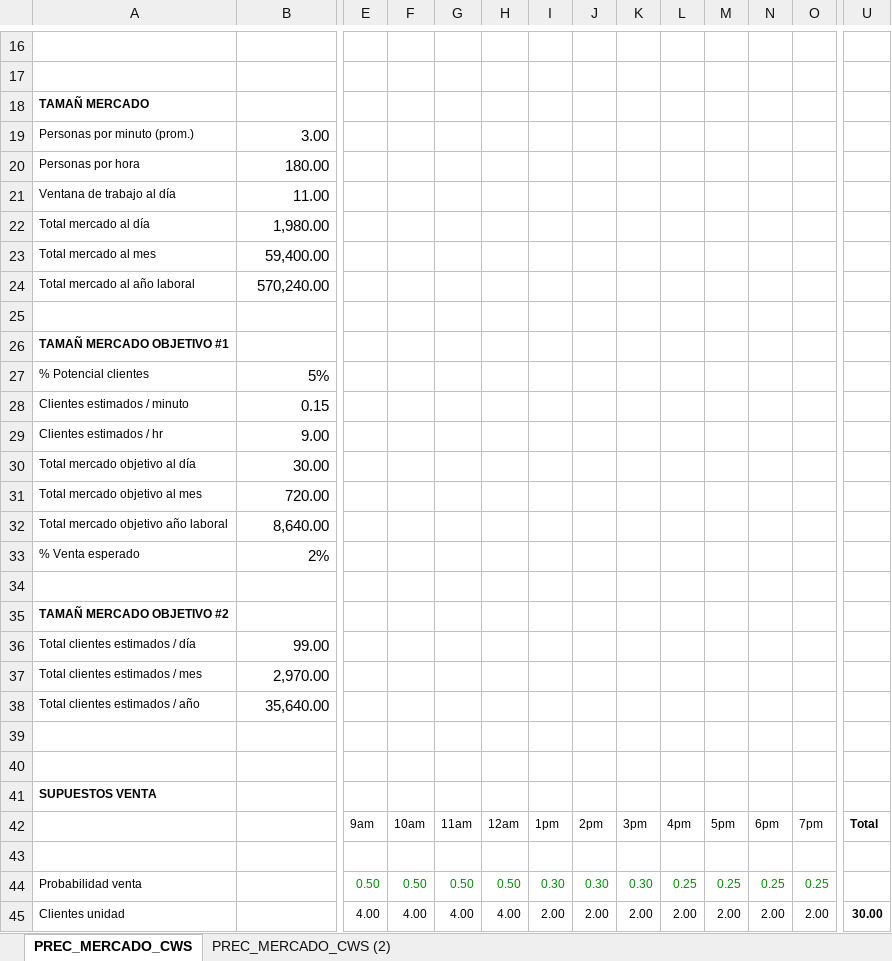
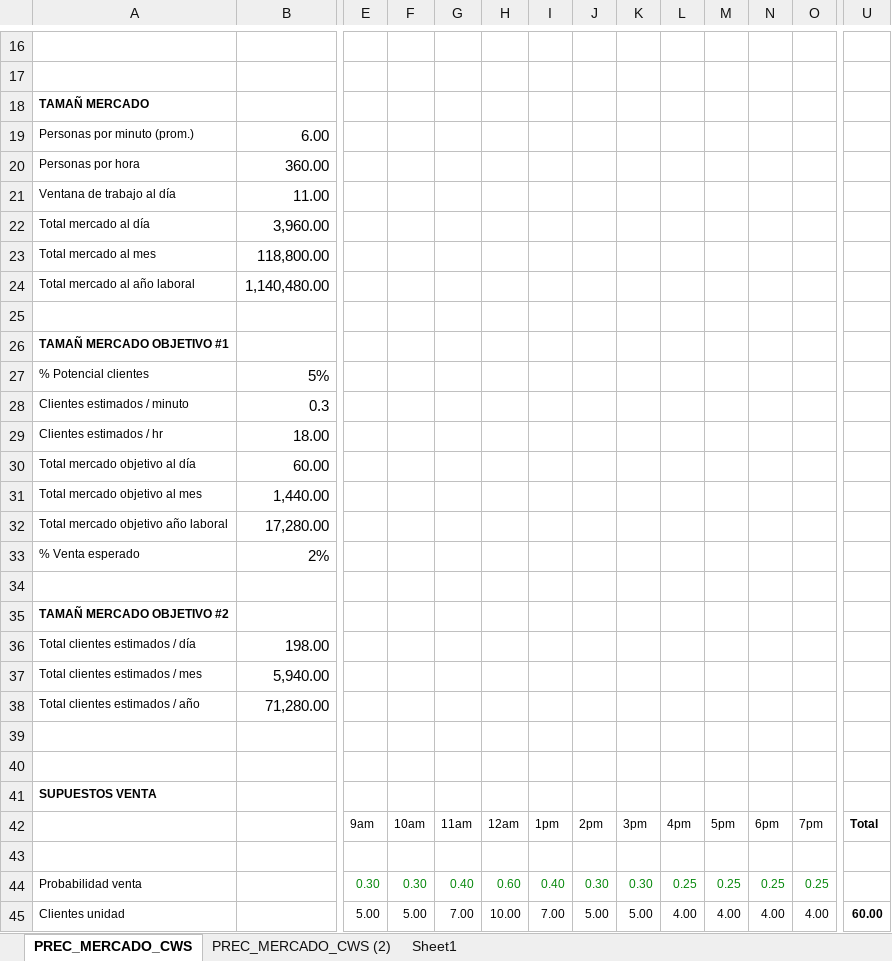
Before and after one commit to hwong23/financial-modeling, an Excel workbook: SourceCode/Precio y mercado.xlsx, sheet PREC_MERCADO_CWS, drawn as a sheet; only a part is shown, gaps mark what is left out; values as stored, in another font and other column widths than the file's, no borders; the diff names each change by its address in the sheet, - before the commit and + after, or states it on an @@ line.

```diff
--- a/SourceCode/Precio y mercado.xlsx (sheet PREC_MERCADO_CWS)
+++ b/SourceCode/Precio y mercado.xlsx (sheet PREC_MERCADO_CWS)
+sheet tab: Sheet1
-B19: 3.00
+B19: 6.00
-B20: 180.00
+B20: 360.00
-B22: 1,980.00
+B22: 3,960.00
-B23: 59,400.00
+B23: 118,800.00
-B24: 570,240.00
+B24: 1,140,480.00
-B28: 0.15
+B28: 0.3
-B29: 9.00
+B29: 18.00
-B30: 30.00
+B30: 60.00
-B31: 720.00
+B31: 1,440.00
-B32: 8,640.00
+B32: 17,280.00
-B36: 99.00
+B36: 198.00
-B37: 2,970.00
+B37: 5,940.00
-B38: 35,640.00
+B38: 71,280.00
-E44: 0.50
+E44: 0.30
-F44: 0.50
+F44: 0.30
-G44: 0.50
+G44: 0.40
-H44: 0.50
+H44: 0.60
-I44: 0.30
+I44: 0.40
-E45: 4.00
+E45: 5.00
-F45: 4.00
+F45: 5.00
-G45: 4.00
+G45: 7.00
-H45: 4.00
+H45: 10.00
-I45: 2.00
+I45: 7.00
-J45: 2.00
+J45: 5.00
-K45: 2.00
+K45: 5.00
-L45: 2.00
+L45: 4.00
-M45: 2.00
+M45: 4.00
-N45: 2.00
+N45: 4.00
-O45: 2.00
+O45: 4.00
-U45: 30.00
+U45: 60.00
```
Also changed, not shown: 3 other files.
